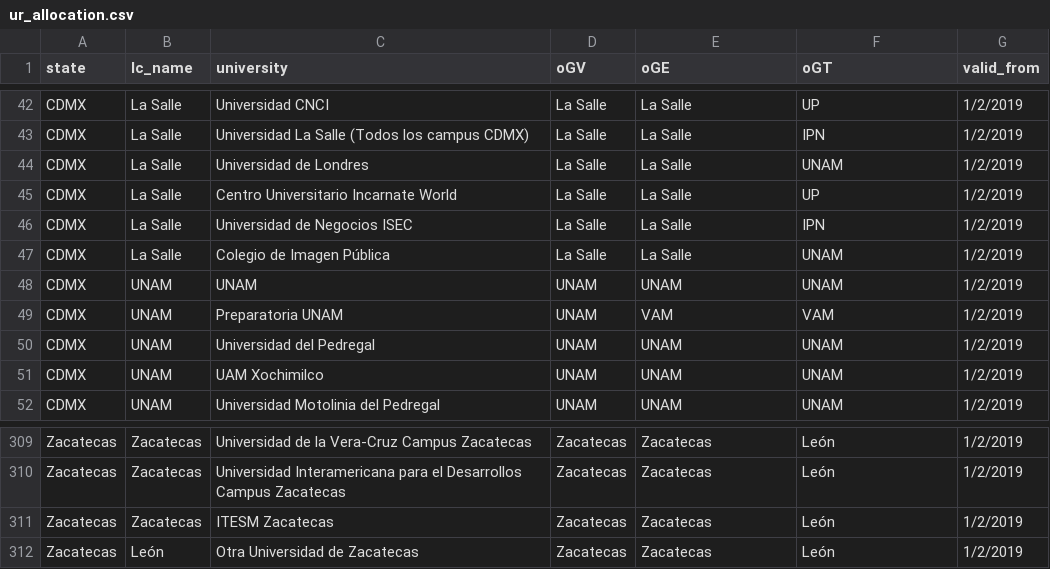
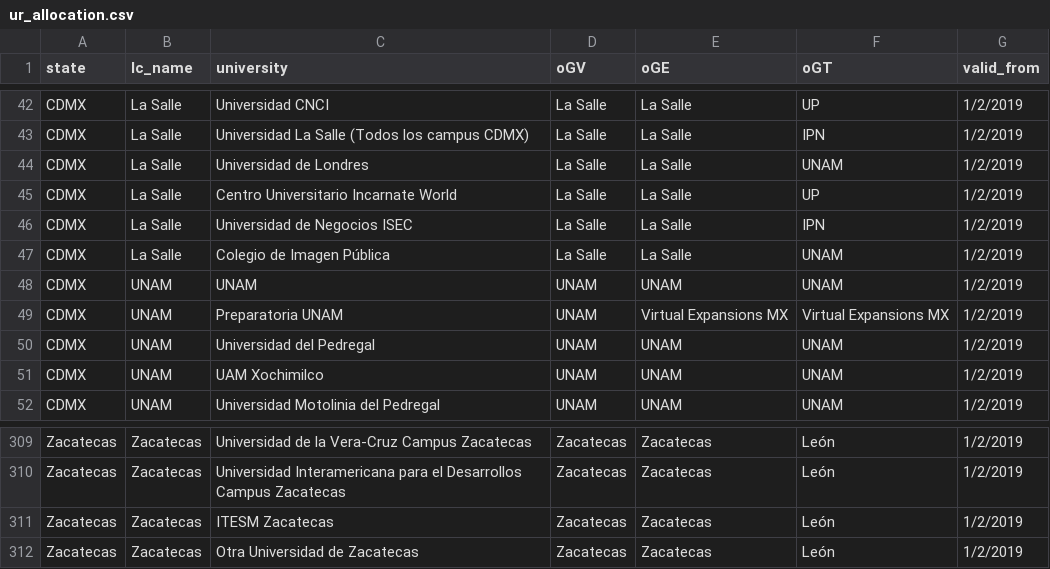
Before and after one commit to AIESECMX/wp-signup-2.0, a CSV file: model/ur_allocation.csv, drawn as a sheet; only a part is shown, gaps mark what is left out.

Commit message:
Fix: Final Changes in Allocation

```diff
--- a/model/ur_allocation.csv
+++ b/model/ur_allocation.csv
@@ -48,3 +48,3 @@ CDMX,La Salle,Colegio de Imagen Pública,La Salle,La Salle,UNAM,1/2/2019
 CDMX,UNAM,UNAM,UNAM,UNAM,UNAM,1/2/2019
-CDMX,UNAM,Preparatoria UNAM ,UNAM,VAM,VAM,1/2/2019
+CDMX,UNAM,Preparatoria UNAM ,UNAM,Virtual Expansions MX,Virtual Expansions MX,1/2/2019
 CDMX,UNAM,Universidad del Pedregal ,UNAM,UNAM,UNAM,1/2/2019
@@ -312,2 +312,2 @@ Zacatecas,Zacatecas,Universidad Interamericana para el Desarrollos Campus Zacate
 Zacatecas,Zacatecas,ITESM Zacatecas,Zacatecas,Zacatecas,León,1/2/2019
-Zacatecas,León,Otra Universidad de Zacatecas,Zacatecas,Zacatecas,León,1/2/2019
+Zacatecas,Zacatecas,Otra Universidad de Zacatecas,Zacatecas,Zacatecas,León,1/2/2019
```
